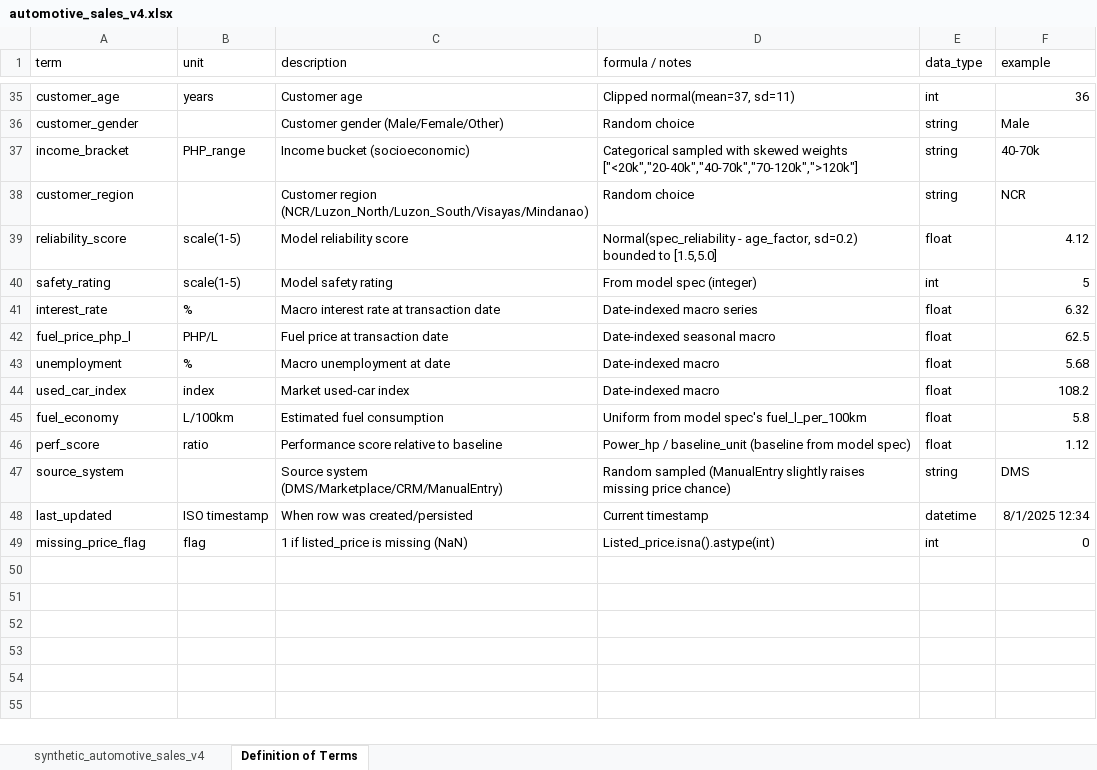
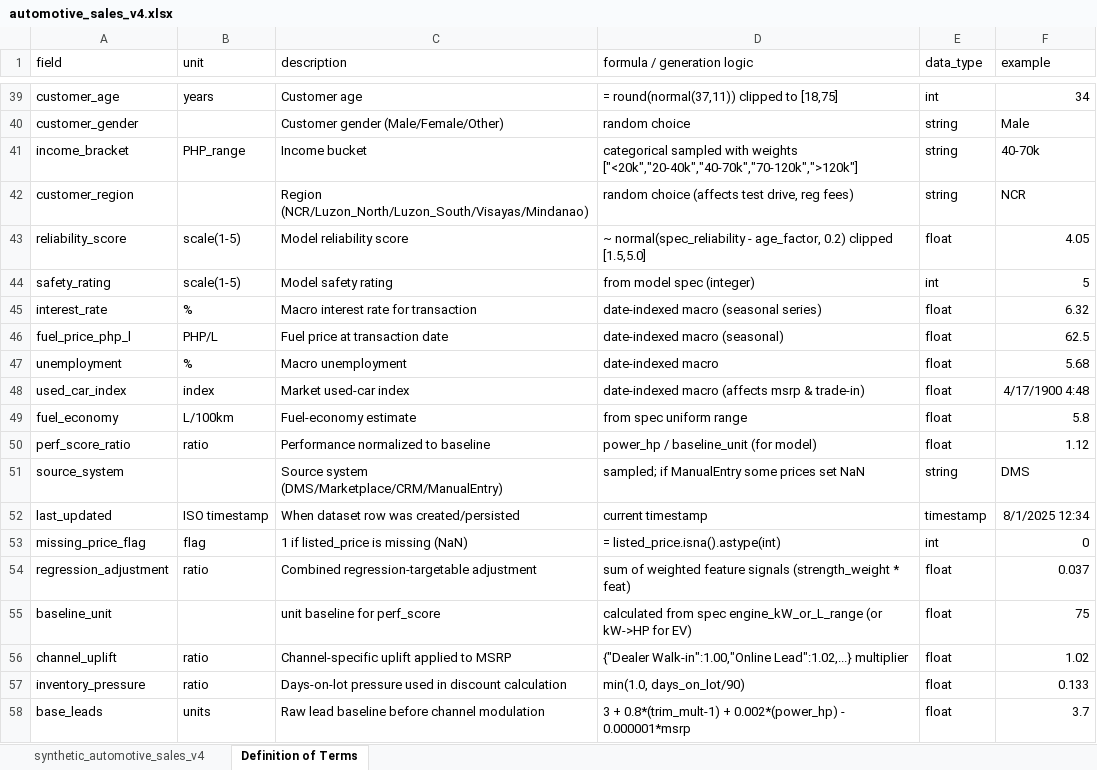
Before and after one commit to R3-Tr0/Automotive-Dataset, an Excel workbook: version 4 (with price boundaries)/automotive_sales_v4.xlsx, sheet Definition of Terms, drawn as a sheet; only a part is shown, gaps mark what is left out; values as stored, in another font and other column widths than the file's, no borders; addresses are those after the commit; the diff covers the shown part only; the diff names each change by its address in the sheet, - before the commit and + after, or states it on an @@ line.

Commit message:
Bounded prices depending on powertrain

```diff
--- a/version 4 (with price boundaries)/automotive_sales_v4.xlsx (sheet Definition of Terms)
+++ b/version 4 (with price boundaries)/automotive_sales_v4.xlsx (sheet Definition of Terms)
-A1: term
+A1: field
-D1: formula / notes
+D1: formula / generation logic
-D39 (formula / generation logic): Clipped normal(mean=37, sd=11)
+D39 (formula / generation logic): = round(normal(37,11)) clipped to [18,75]
-F39 (example): 36
+F39 (example): 34
-D40 (formula / generation logic): Random choice
+D40 (formula / generation logic): random choice
-C41 (description): Income bucket (socioeconomic)
+C41 (description): Income bucket
-D41 (formula / generation logic): Categorical sampled with skewed weights ["<20k","20-40k","40-70k","70-120k",">120k"]
+D41 (formula / generation logic): categorical sampled with weights ["<20k","20-40k","40-70k","70-120k",">120k"]
-C42 (description): Customer region (NCR/Luzon_North/Luzon_South/Visayas/Mindanao)
+C42 (description): Region (NCR/Luzon_North/Luzon_South/Visayas/Mindanao)
-D42 (formula / generation logic): Random choice
+D42 (formula / generation logic): random choice (affects test drive, reg fees)
-D43 (formula / generation logic): Normal(spec_reliability - age_factor, sd=0.2) bounded to [1.5,5.0]
+D43 (formula / generation logic): ~ normal(spec_reliability - age_factor, 0.2) clipped [1.5,5.0]
-F43 (example): 4.12
+F43 (example): 4.05
-D44 (formula / generation logic): From model spec (integer)
+D44 (formula / generation logic): from model spec (integer)
-C45 (description): Macro interest rate at transaction date
+C45 (description): Macro interest rate for transaction
-D45 (formula / generation logic): Date-indexed macro series
+D45 (formula / generation logic): date-indexed macro (seasonal series)
-D46 (formula / generation logic): Date-indexed seasonal macro
+D46 (formula / generation logic): date-indexed macro (seasonal)
-C47 (description): Macro unemployment at date
+C47 (description): Macro unemployment
-D47 (formula / generation logic): Date-indexed macro
+D47 (formula / generation logic): date-indexed macro
-D48 (formula / generation logic): Date-indexed macro
+D48 (formula / generation logic): date-indexed macro (affects msrp & trade-in)
-F48 (example): 108.2
+F48 (example): 4/17/1900 4:48
-C49 (description): Estimated fuel consumption
+C49 (description): Fuel-economy estimate
-D49 (formula / generation logic): Uniform from model spec's fuel_l_per_100km
+D49 (formula / generation logic): from spec uniform range
-A50 (field): perf_score
+A50 (field): perf_score_ratio
-C50 (description): Performance score relative to baseline
+C50 (description): Performance normalized to baseline
-D50 (formula / generation logic): Power_hp / baseline_unit (baseline from model spec)
+D50 (formula / generation logic): power_hp / baseline_unit (for model)
-D51 (formula / generation logic): Random sampled (ManualEntry slightly raises missing price chance)
+D51 (formula / generation logic): sampled; if ManualEntry some prices set NaN
-C52 (description): When row was created/persisted
+C52 (description): When dataset row was created/persisted
-D52 (formula / generation logic): Current timestamp
+D52 (formula / generation logic): current timestamp
-E52 (data_type): datetime
+E52 (data_type): timestamp
-D53 (formula / generation logic): Listed_price.isna().astype(int)
+D53 (formula / generation logic): = listed_price.isna().astype(int)
+row 54: regression_adjustment | ratio | Combined regression-targetable adjustment | sum of weighted feature signals (strength_weight * feat) | float | 0.037
+row 55: baseline_unit |  | unit baseline for perf_score | calculated from spec engine_kW_or_L_range (or kW->HP for EV) | float | 75
+row 56: channel_uplift | ratio | Channel-specific uplift applied to MSRP | {"Dealer Walk-in":1.00,"Online Lead":1.02,...} multiplier | float | 1.02
+row 57: inventory_pressure | ratio | Days-on-lot pressure used in discount calculation | min(1.0, days_on_lot/90) | float | 0.133
+row 58: base_leads | units | Raw lead baseline before channel modulation | 3 + 0.8*(trim_mult-1) + 0.002*(power_hp) - 0.000001*msrp | float | 3.7
```
Also changed, not shown: 6 added rows, 1 removed row and 59 edited cells elsewhere in this sheet, sheet synthetic_automotive_sales_v4, 28 other files.
